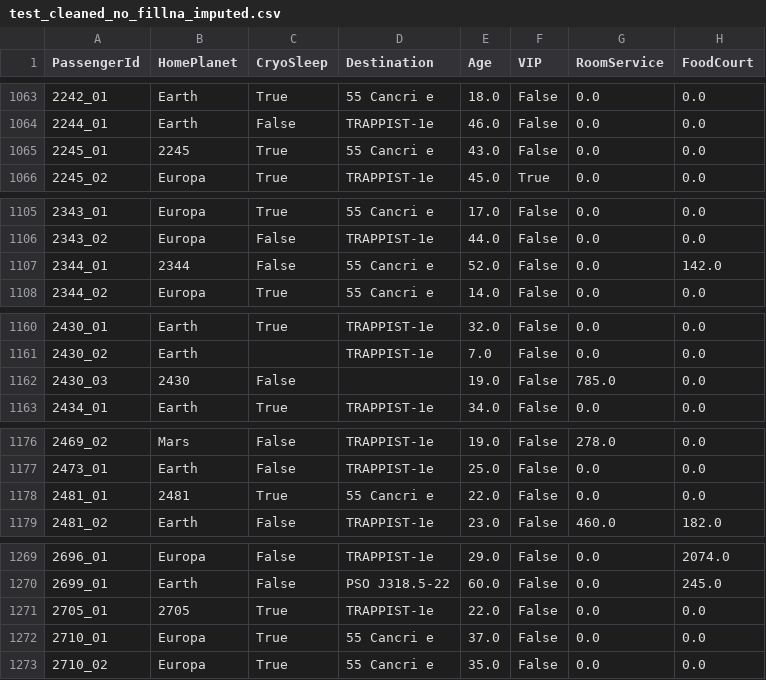
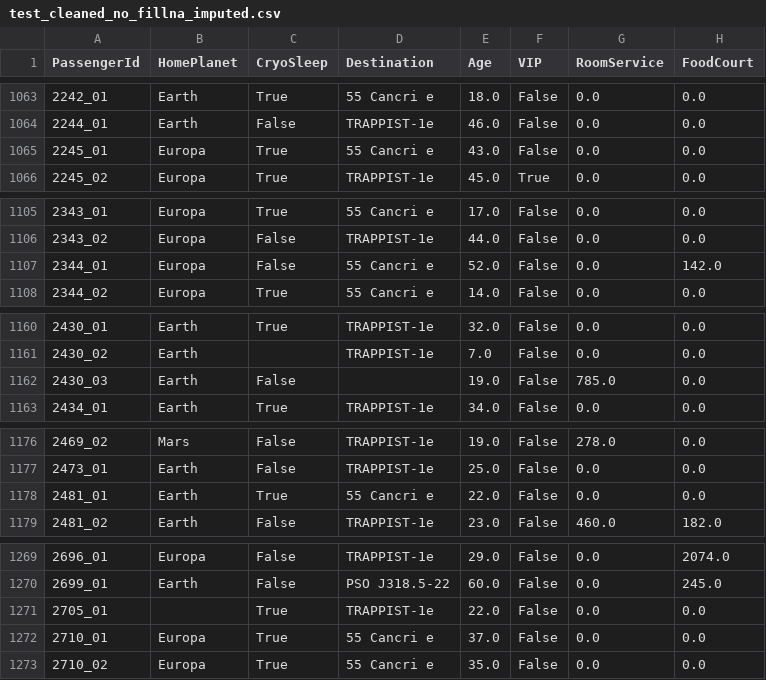
Before and after one commit to daniel-zm-fang/Spaceship-Titanic, a CSV file: data/test_cleaned_no_fillna_imputed.csv, drawn as a sheet; only a part is shown, gaps mark what is left out; the diff covers the shown part only; the diff names each change by its address in the sheet, - before the commit and + after, or states it on an @@ line.

```diff
--- a/data/test_cleaned_no_fillna_imputed.csv
+++ b/data/test_cleaned_no_fillna_imputed.csv
-B1065 (HomePlanet): 2245
+B1065 (HomePlanet): Europa
-B1107 (HomePlanet): 2344
+B1107 (HomePlanet): Europa
-B1162 (HomePlanet): 2430
+B1162 (HomePlanet): Earth
-B1178 (HomePlanet): 2481
+B1178 (HomePlanet): Earth
-B1271 (HomePlanet): 2705
+B1271 (HomePlanet): (empty)
```
Also changed, not shown: 82 edited cells elsewhere in this file, data/submission_autogluon_tabular_best_quality_imputed.csv, data/test_cleaned.csv, 4 other files.
